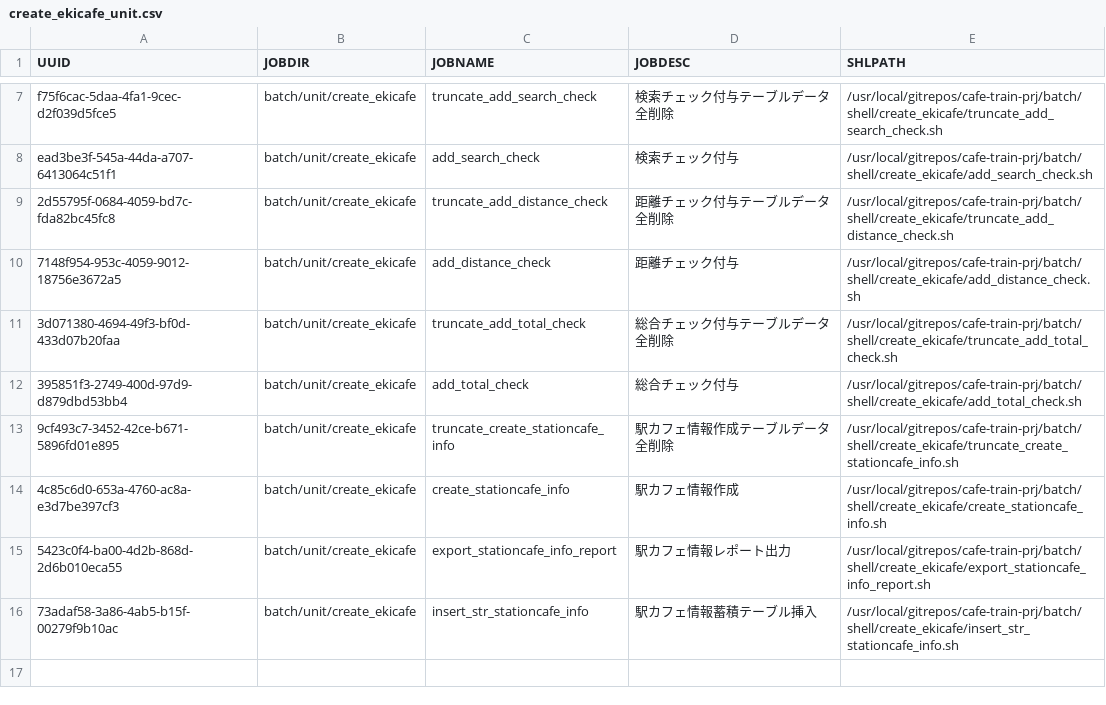
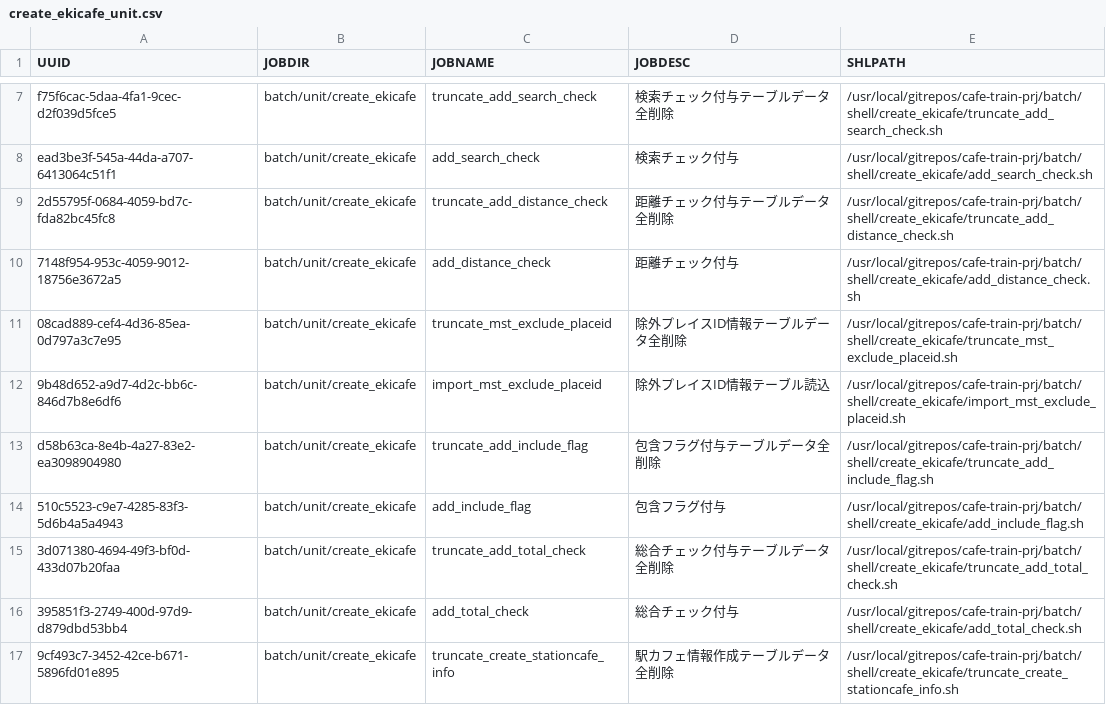
Before and after one commit to take4bcreators/cafe-train-prj, a CSV file: tool/rundeck/job_definition_csv/create_ekicafe_unit.csv, drawn as a sheet; only a part is shown, gaps mark what is left out; the shorter side is filled out with more unchanged rows; the diff names each change by its address in the sheet, - before the commit and + after, or states it on an @@ line.

Commit message:
Rundeck定義の修正 #39

```diff
--- a/tool/rundeck/job_definition_csv/create_ekicafe_unit.csv
+++ b/tool/rundeck/job_definition_csv/create_ekicafe_unit.csv
+row 11: 08cad889-cef4-4d36-85ea-0d797a3c7e95 | batch/unit/create_ekicafe | truncate_mst_exclude_placeid | 除外プレイスID情報テーブルデータ全削除 | /usr/local/gitrepos/cafe-train-prj/batch/shell/create_ekicafe/truncate_mst_exclude_placeid.sh
+row 12: 9b48d652-a9d7-4d2c-bb6c-846d7b8e6df6 | batch/unit/create_ekicafe | import_mst_exclude_placeid | 除外プレイスID情報テーブル読込 | /usr/local/gitrepos/cafe-train-prj/batch/shell/create_ekicafe/import_mst_exclude_placeid.sh
+row 13: d58b63ca-8e4b-4a27-83e2-ea3098904980 | batch/unit/create_ekicafe | truncate_add_include_flag | 包含フラグ付与テーブルデータ全削除 | /usr/local/gitrepos/cafe-train-prj/batch/shell/create_ekicafe/truncate_add_include_flag.sh
+row 14: 510c5523-c9e7-4285-83f3-5d6b4a5a4943 | batch/unit/create_ekicafe | add_include_flag | 包含フラグ付与 | /usr/local/gitrepos/cafe-train-prj/batch/shell/create_ekicafe/add_include_flag.sh
```
Also changed, not shown: 2 other files.
